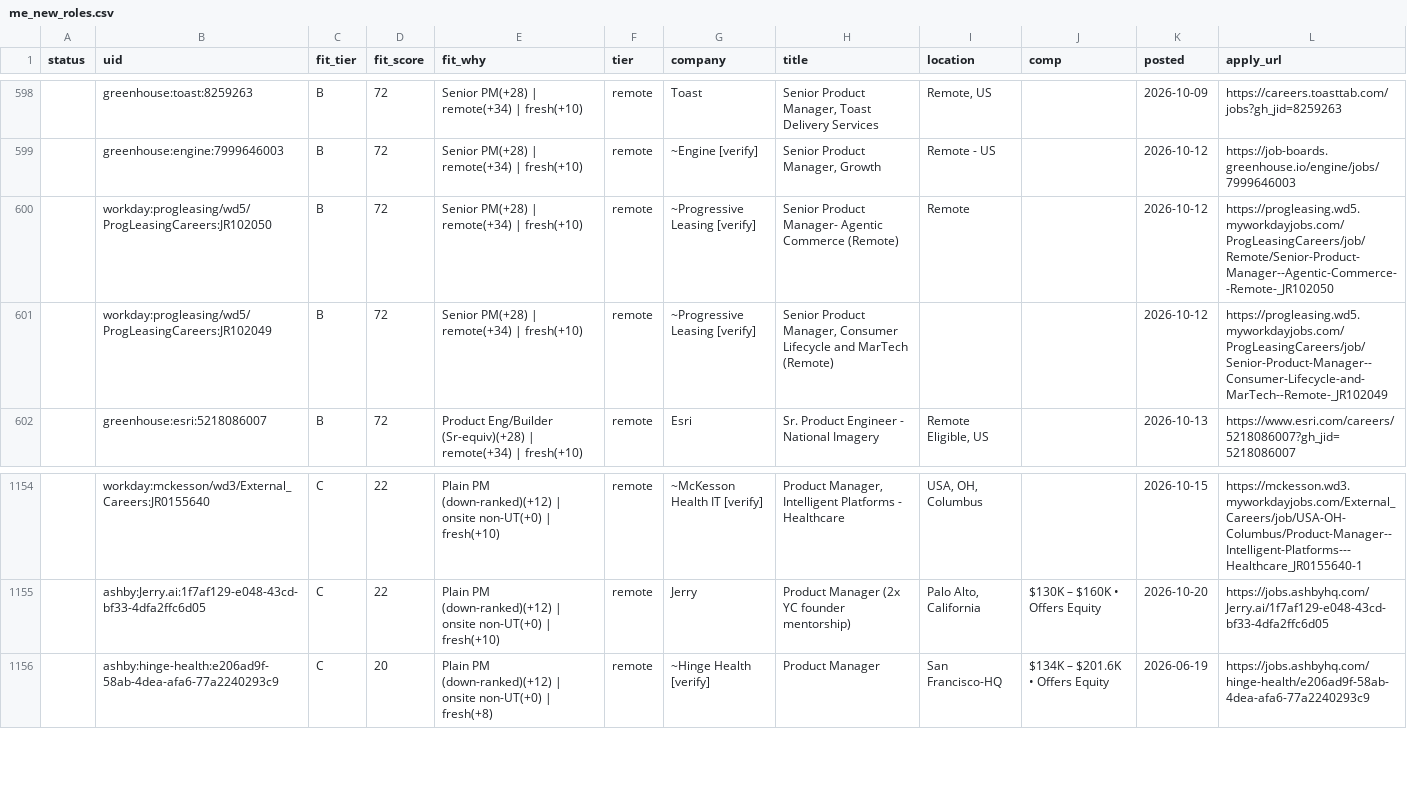
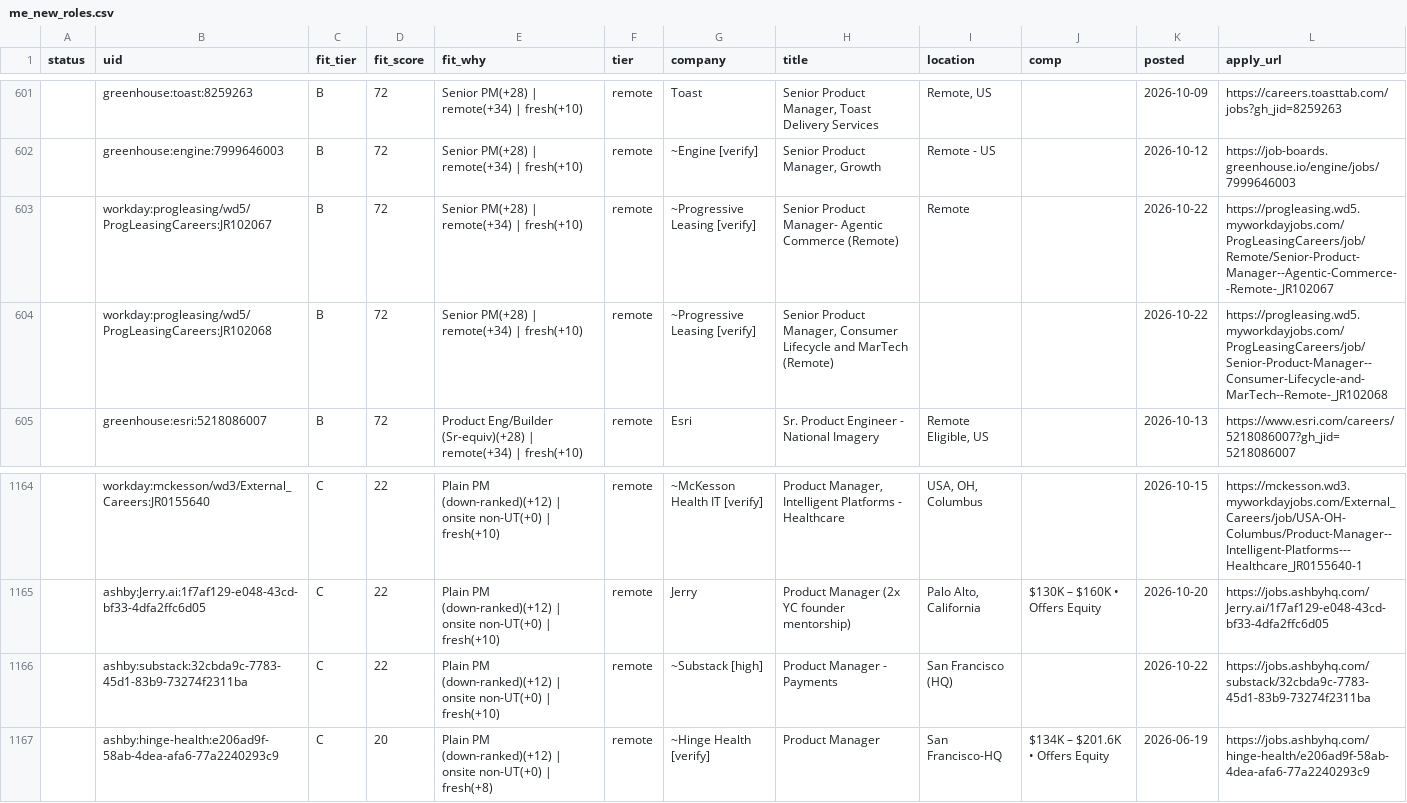
Before and after one commit to tyler-aston/jobsearch-starter, a CSV file: out/me_new_roles.csv, drawn as a sheet; only a part is shown, gaps mark what is left out; the diff covers the shown part only.

```diff
--- a/out/me_new_roles.csv
+++ b/out/me_new_roles.csv
@@ -599,4 +602,4 @@ status,uid,fit_tier,fit_score,fit_why,tier,company,title,location,comp,posted,ap
 ,greenhouse:engine:7999646003,B,72,Senior PM(+28) | remote(+34) | fresh(+10),remote,~Engine [verify],"Senior Product Manager, Growth",Remote - US,,2026-10-12,https://job-boards.greenhouse.io/engine/jobs/7999646003
-,workday:progleasing/wd5/ProgLeasingCareers:JR102050,B,72,Senior PM(+28) | remote(+34) | fresh(+10),remote,~Progressive Leasing [verify],Senior Product Manager- Agentic Commerce (Remote),Remote,,2026-10-12,https://progleasing.wd5.myworkdayjobs.com/ProgLeasingCareers/job/Remote/Senior-Product-Manager--Agentic-Commerce--Remote-_JR102050
-,workday:progleasing/wd5/ProgLeasingCareers:JR102049,B,72,Senior PM(+28) | remote(+34) | fresh(+10),remote,~Progressive Leasing [verify],"Senior Product Manager, Consumer Lifecycle and MarTech (Remote)",,,2026-10-12,https://progleasing.wd5.myworkdayjobs.com/ProgLeasingCareers/job/Senior-Product-Manager--Consumer-Lifecycle-and-MarTech--Remote-_JR102049
+,workday:progleasing/wd5/ProgLeasingCareers:JR102067,B,72,Senior PM(+28) | remote(+34) | fresh(+10),remote,~Progressive Leasing [verify],Senior Product Manager- Agentic Commerce (Remote),Remote,,2026-10-22,https://progleasing.wd5.myworkdayjobs.com/ProgLeasingCareers/job/Remote/Senior-Product-Manager--Agentic-Commerce--Remote-_JR102067
+,workday:progleasing/wd5/ProgLeasingCareers:JR102068,B,72,Senior PM(+28) | remote(+34) | fresh(+10),remote,~Progressive Leasing [verify],"Senior Product Manager, Consumer Lifecycle and MarTech (Remote)",,,2026-10-22,https://progleasing.wd5.myworkdayjobs.com/ProgLeasingCareers/job/Senior-Product-Manager--Consumer-Lifecycle-and-MarTech--Remote-_JR102068
 ,greenhouse:esri:5218086007,B,72,Product Eng/Builder (Sr-equiv)(+28) | remote(+34) | fresh(+10),remote,Esri,Sr. Product Engineer - National Imagery,"Remote Eligible, US",,2026-10-13,https://www.esri.com/careers/5218086007?gh_jid=5218086007
@@ -1155,2 +1165,3 @@ status,uid,fit_tier,fit_score,fit_why,tier,company,title,location,comp,posted,ap
 ,ashby:Jerry.ai:1f7af129-e048-43cd-bf33-4dfa2ffc6d05,C,22,Plain PM (down-ranked)(+12) | onsite non-UT(+0) | fresh(+10),remote,Jerry,Product Manager (2x YC founder mentorship),"Palo Alto, California",$130K – $160K • Offers Equity,2026-10-20,https://jobs.ashbyhq.com/Jerry.ai/1f7af129-e048-43cd-bf33-4dfa2ffc6d05
+,ashby:substack:32cbda9c-7783-45d1-83b9-73274f2311ba,C,22,Plain PM (down-ranked)(+12) | onsite non-UT(+0) | fresh(+10),remote,~Substack [high],Product Manager - Payments,San Francisco (HQ),,2026-10-22,https://jobs.ashbyhq.com/substack/32cbda9c-7783-45d1-83b9-73274f2311ba
 ,ashby:hinge-health:e206ad9f-58ab-4dea-afa6-77a2240293c9,C,20,Plain PM (down-ranked)(+12) | onsite non-UT(+0) | fresh(+8),remote,~Hinge Health [verify],Product Manager,San Francisco-HQ,$134K – $201.6K • Offers Equity,2026-06-19,https://jobs.ashbyhq.com/hinge-health/e206ad9f-58ab-4dea-afa6-77a2240293c9
```
Also changed, not shown: 10 added rows elsewhere in this file, 1 other file.
